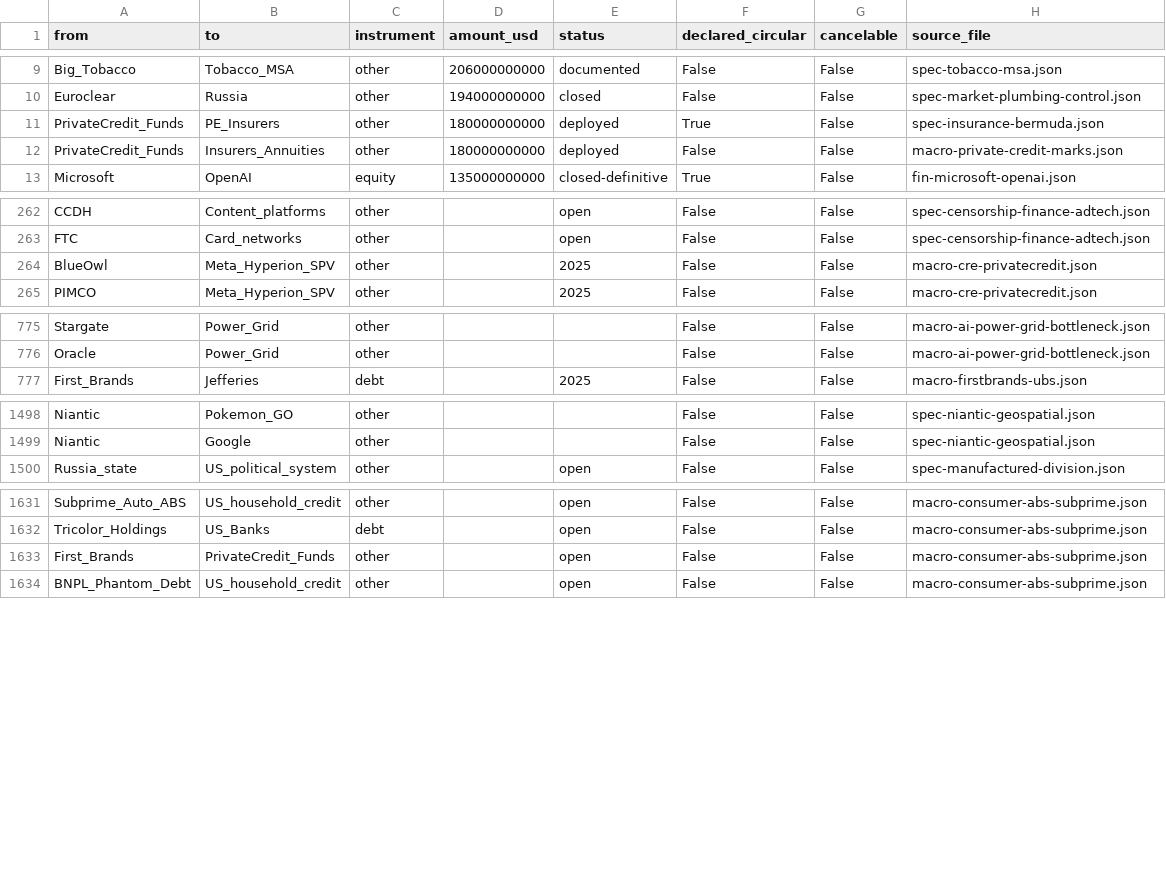
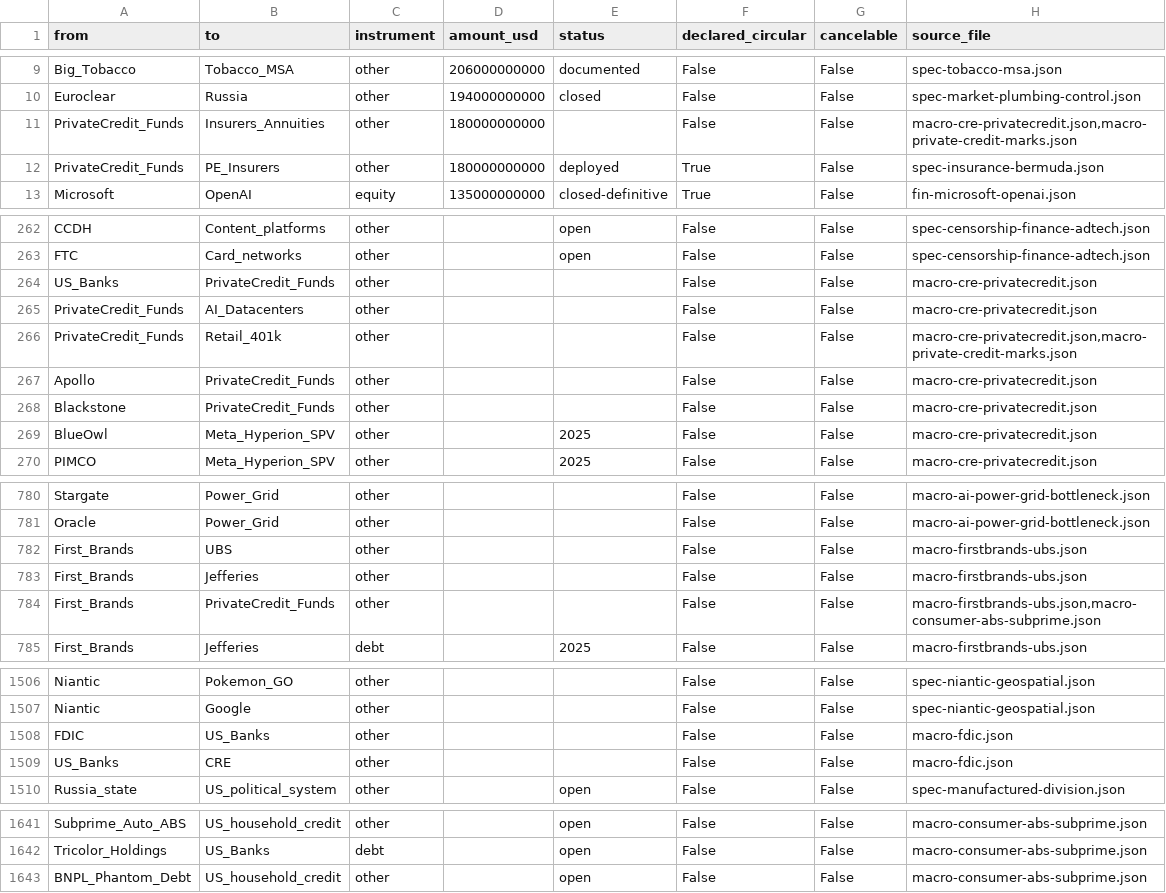
Before and after one commit to pq-cybarg/bubble-map, a CSV file: data/edges.csv, drawn as a sheet; only a part is shown, gaps mark what is left out; removed rows and columns are numbered as before the commit, all else as after; the diff covers the shown part only; the diff names each change by its address in the sheet, - before the commit and + after, or states it on an @@ line.

Commit message:
Interconnect the macro credit-stress leg: private credit / NDFI / CRE -> banks + buildout + retirees
Wired 3 prose-only macro blocks (+1 node / +11 edges, structural to keep the 12-core clean):
 - First Brands canary: First_Brands -> UBS (~$500M incl O'Connor) / Jefferies (counterparty loss);
   -> PrivateCredit_Funds (the off-balance-sheet private-credit canary the Fed named in the FSR).
 - Hidden NDFI spine: US_Banks -> PrivateCredit_Funds (Fed H.8 loans-to-NDFIs ~$1.97T, ~6x since
   2015); PrivateCredit_Funds -> AI_Datacenters (~$800-900B datacenter private-credit pipeline,
   MS projection) / -> Insurers_Annuities / -> Retail_401k (risk migrates onto retirees);
   Apollo + Blackstone -> PrivateCredit_Funds (managers who mark their own NAVs).
 - Banking aggregate: FDIC -> US_Banks (insures; HTM losses = self-marked class #1); US_Banks -> CRE
   (~$2.3T loans, ~$30B office underwater).
Same structural DNA as AI-datacenter financing -> ties the credit-stress web to the buildout + the
retiree channel (the map's risk-migration thesis). Gate: financial core=12/11 unchanged, all-edges
SCC 44->46, audit=0, edge-conflicts=0. ~29 prose-only blocks remain.

```diff
--- a/data/edges.csv
+++ b/data/edges.csv
+row 11: PrivateCredit_Funds | Insurers_Annuities | other | 180000000000 |  | False | False | macro-cre-privatecredit.json,macro-private-credit-marks.json
-row 12: PrivateCredit_Funds | Insurers_Annuities | other | 180000000000 | deployed | False | False | macro-private-credit-marks.json
+row 264: US_Banks | PrivateCredit_Funds | other |  |  | False | False | macro-cre-privatecredit.json
+row 265: PrivateCredit_Funds | AI_Datacenters | other |  |  | False | False | macro-cre-privatecredit.json
+row 266: PrivateCredit_Funds | Retail_401k | other |  |  | False | False | macro-cre-privatecredit.json,macro-private-credit-marks.json
+row 267: Apollo | PrivateCredit_Funds | other |  |  | False | False | macro-cre-privatecredit.json
+row 268: Blackstone | PrivateCredit_Funds | other |  |  | False | False | macro-cre-privatecredit.json
+row 782: First_Brands | UBS | other |  |  | False | False | macro-firstbrands-ubs.json
+row 783: First_Brands | Jefferies | other |  |  | False | False | macro-firstbrands-ubs.json
+row 784: First_Brands | PrivateCredit_Funds | other |  |  | False | False | macro-firstbrands-ubs.json,macro-consumer-abs-subprime.json
+row 1508: FDIC | US_Banks | other |  |  | False | False | macro-fdic.json
+row 1509: US_Banks | CRE | other |  |  | False | False | macro-fdic.json
-row 1633: First_Brands | PrivateCredit_Funds | other |  | open | False | False | macro-consumer-abs-subprime.json
```
Also changed, not shown: 1 removed row elsewhere in this file, data/entities.csv, 10 other files.
